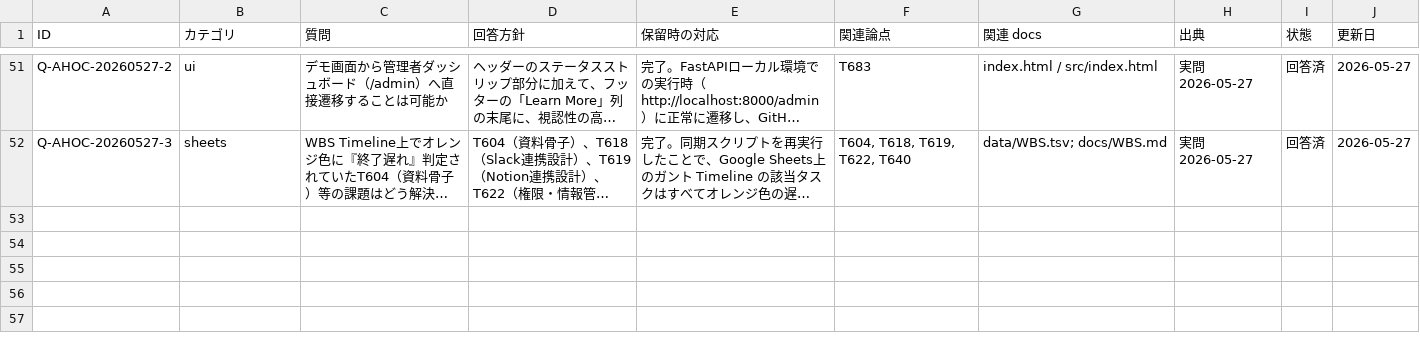
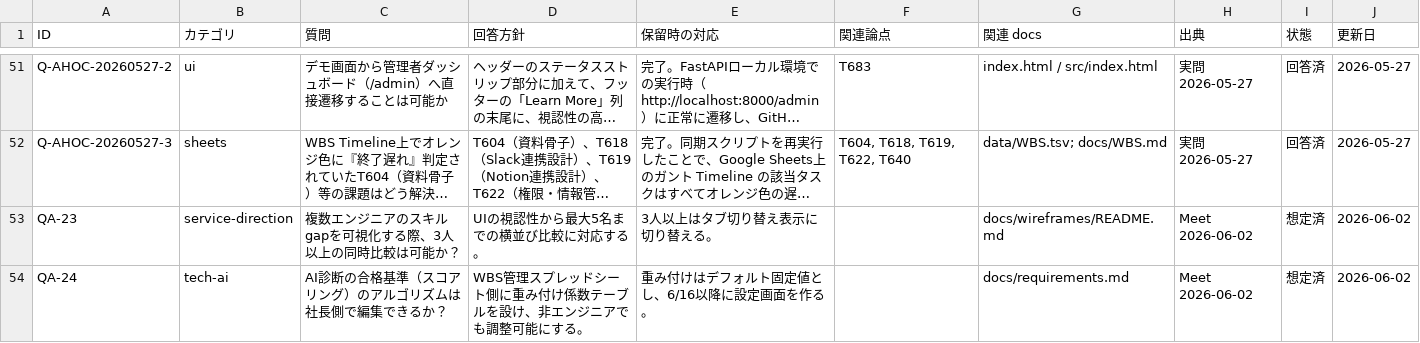
Before and after one commit to kanta13jp1/mighty-link-ai-connect, a TSV file: data/qa_tracker.tsv, drawn as a sheet; only a part is shown, gaps mark what is left out; long unchanged cells end in …; the diff names each change by its address in the sheet, - before the commit and + after, or states it on an @@ line.

```diff
--- a/data/qa_tracker.tsv
+++ b/data/qa_tracker.tsv
+row 53: QA-23 | service-direction | 複数エンジニアのスキルgapを可視化する際、3人以上の同時比較は可能か？ | UIの視認性から最大5名までの横並び比較に対応する。 | 3人以上はタブ切り替え表示に切り替える。 |  | docs/wireframes/README.md | Meet 2026-06-02 | 想定済 | 2026-06-02
+row 54: QA-24 | tech-ai | AI診断の合格基準（スコアリング）のアルゴリズムは社長側で編集できるか？ | WBS管理スプレッドシート側に重み付け係数テーブルを設け、非エンジニアでも調整可能にする。 | 重み付けはデフォルト固定値とし、6/16以降に設定画面を作る。 |  | docs/requirements.md | Meet 2026-06-02 | 想定済 | 2026-06-02
```
Also changed, not shown: data/WBS.tsv, data/issues_tracker.tsv, 2 other files.
